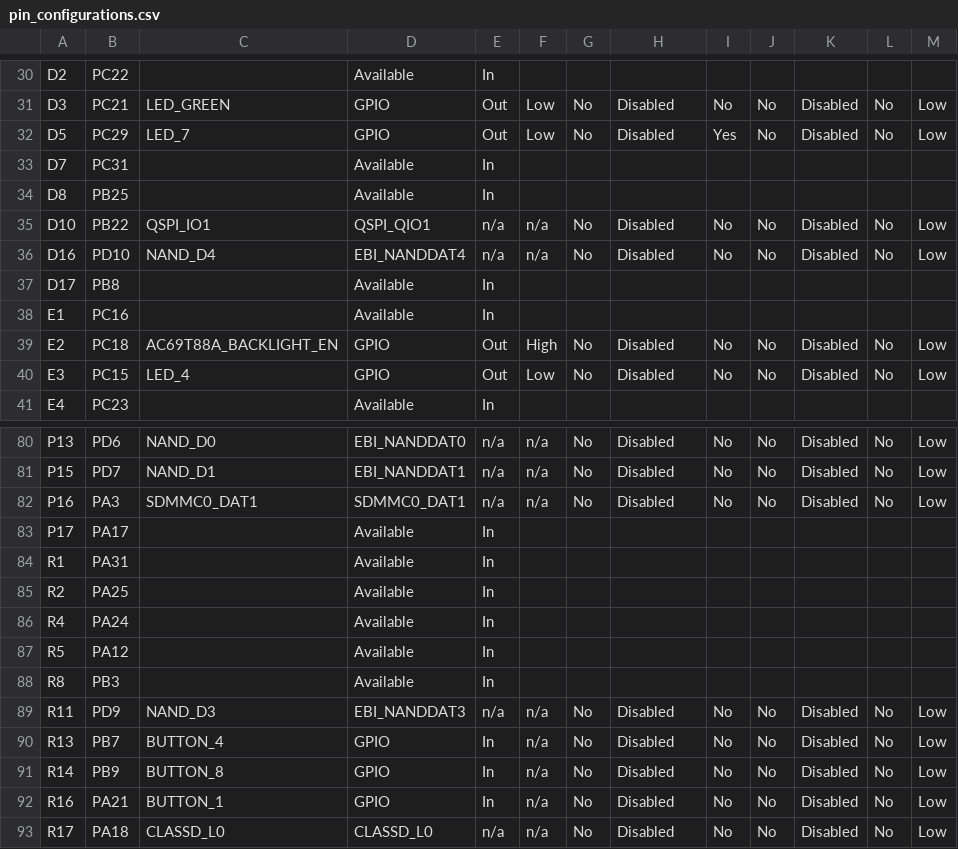
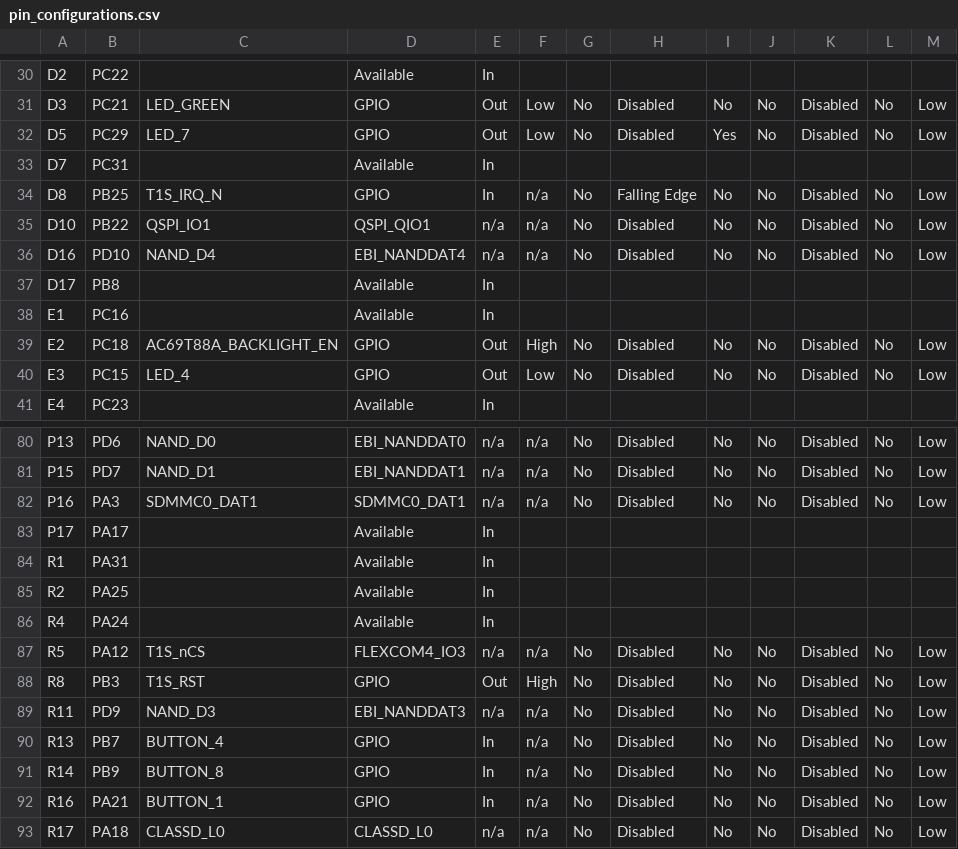
Before and after one commit to gmrozek-mchp/guitar-pic, a CSV file: firmware/marvin/default/src/config/default/pin_configurations.csv, drawn as a sheet; only a part is shown, gaps mark what is left out; the diff covers the shown part only.

```diff
--- a/firmware/marvin/default/src/config/default/pin_configurations.csv
+++ b/firmware/marvin/default/src/config/default/pin_configurations.csv
@@ -33,3 +33,3 @@ D5,PC29,LED_7,GPIO,Out,Low,No,Disabled,Yes,No,Disabled,No,Low
 D7,PC31,,Available,In,,,,,,,,
-D8,PB25,,Available,In,,,,,,,,
+D8,PB25,T1S_IRQ_N,GPIO,In,n/a,No,Falling Edge,No,No,Disabled,No,Low
 D10,PB22,QSPI_IO1,QSPI_QIO1,n/a,n/a,No,Disabled,No,No,Disabled,No,Low
@@ -86,4 +86,4 @@ R2,PA25,,Available,In,,,,,,,,
 R4,PA24,,Available,In,,,,,,,,
-R5,PA12,,Available,In,,,,,,,,
-R8,PB3,,Available,In,,,,,,,,
+R5,PA12,T1S_nCS,FLEXCOM4_IO3,n/a,n/a,No,Disabled,No,No,Disabled,No,Low
+R8,PB3,T1S_RST,GPIO,Out,High,No,Disabled,No,No,Disabled,No,Low
 R11,PD9,NAND_D3,EBI_NANDDAT3,n/a,n/a,No,Disabled,No,No,Disabled,No,Low
```
Also changed, not shown: 33 edited cells elsewhere in this file, 18 other files.
